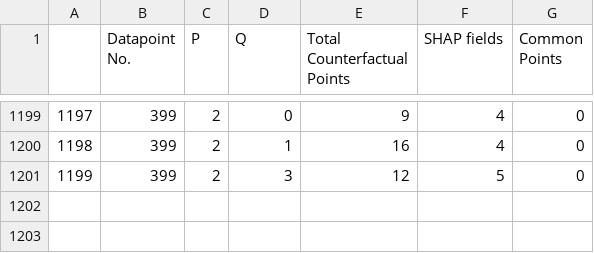
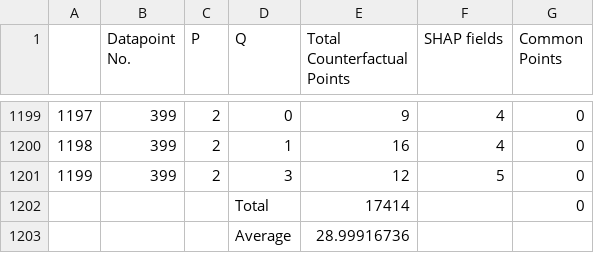
Before and after one commit to ShubhamRathi/Shap-Dashboard, a CSV file: Algos/Results/CF/Mobile/NN.csv, drawn as a sheet; only a part is shown, gaps mark what is left out.

```diff
--- a/Algos/Results/CF/Mobile/NN.csv
+++ b/Algos/Results/CF/Mobile/NN.csv
@@ -1201 +1201,3 @@
 1199,399,2,3,12,5,0
+,,,Total,17414,,0
+,,,Average,28.99916736,,
```
Also changed, not shown: Algos/Results/CF/Mobile/RF.csv, Algos/Results/CF/Wine/KNNA.csv, 9 other files.
